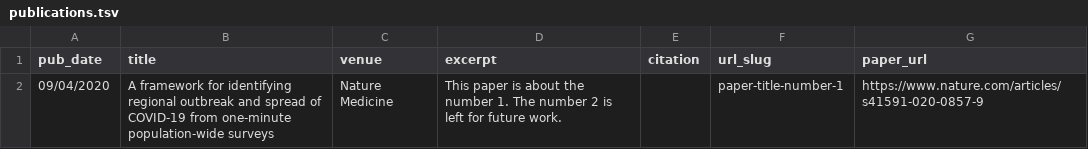
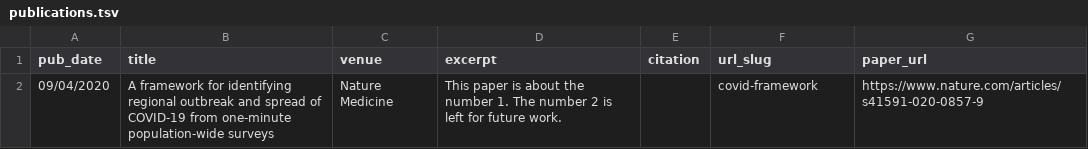
Before and after one commit to hrossman/hrossman.github.io, a TSV file: markdown_generator/publications.tsv, drawn as a sheet.

```diff
--- a/markdown_generator/publications.tsv
+++ b/markdown_generator/publications.tsv
@@ -1,2 +1,2 @@
 pub_date	title	venue	excerpt	citation	url_slug	paper_url
-09/04/2020	A framework for identifying regional outbreak and spread of COVID-19 from one-minute population-wide surveys	Nature Medicine	This paper is about the number 1. The number 2 is left for future work.	 	paper-title-number-1	https://www.nature.com/articles/s41591-020-0857-9
+09/04/2020	A framework for identifying regional outbreak and spread of COVID-19 from one-minute population-wide surveys	Nature Medicine	This paper is about the number 1. The number 2 is left for future work.	 	covid-framework	https://www.nature.com/articles/s41591-020-0857-9
```
Also changed, not shown: 5 other files.
